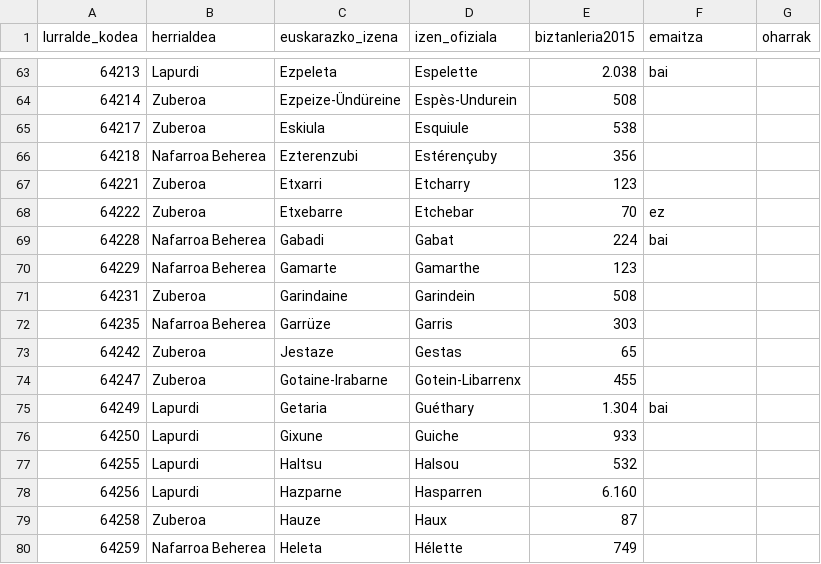
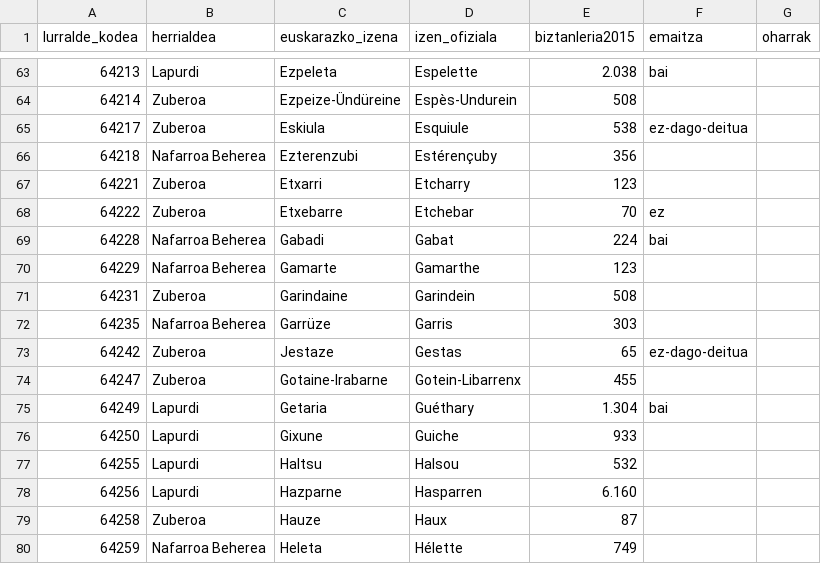
Before and after one commit to aldatsa/2016-herri-elkargo-bakarraren-bozketen-emaitzen-bisualizazioa, a CSV file: csv/bizt-osoa-udip-2015-datuak-net.csv, drawn as a sheet; only a part is shown, gaps mark what is left out; the diff names each change by its address in the sheet, - before the commit and + after, or states it on an @@ line.

Commit message:
Eskiula eta Jeztaze ez daudela bozketara deituak adierazi mapan

```diff
--- a/csv/bizt-osoa-udip-2015-datuak-net.csv
+++ b/csv/bizt-osoa-udip-2015-datuak-net.csv
-F65 (emaitza): (empty)
+F65 (emaitza): ez-dago-deitua
-F73 (emaitza): (empty)
+F73 (emaitza): ez-dago-deitua
```
Also changed, not shown: 3 other files.
